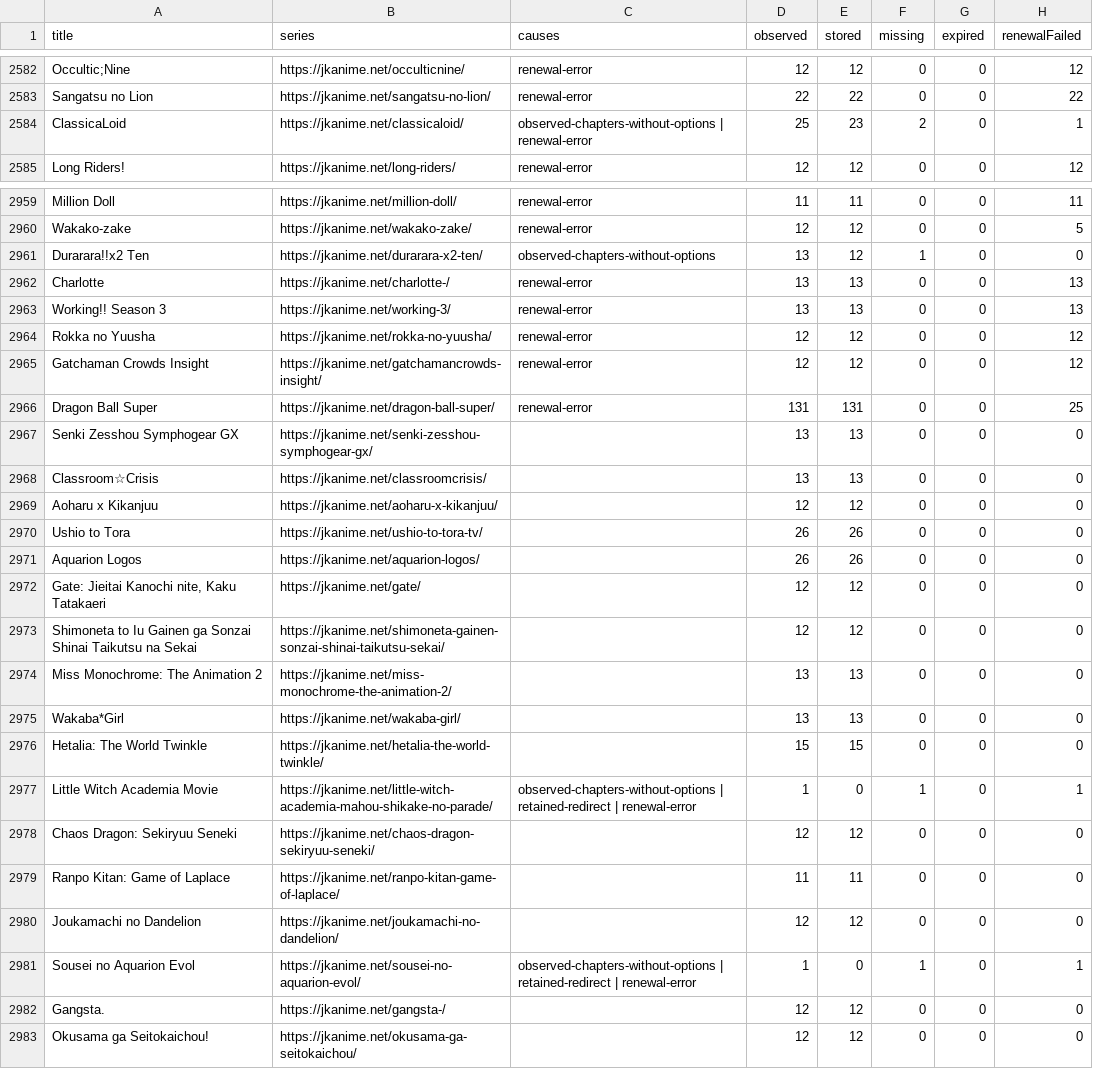
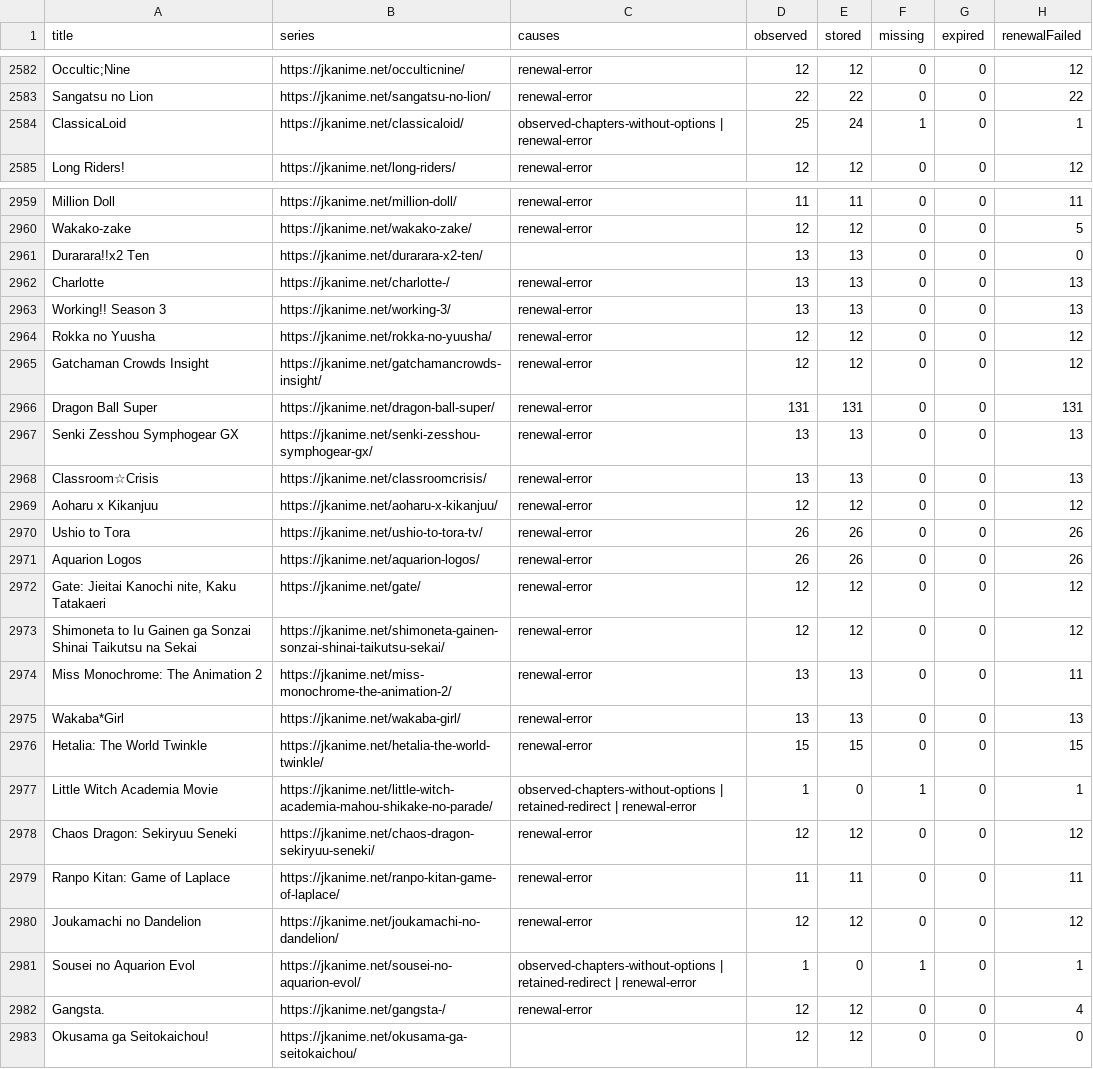
Before and after one commit to ZZCoreDev/ZZAnime, a CSV file: state/archive-coverage.csv, drawn as a sheet; only a part is shown, gaps mark what is left out; the diff covers the shown part only.

```diff
--- a/state/archive-coverage.csv
+++ b/state/archive-coverage.csv
@@ -2583,3 +2583,3 @@ Occultic;Nine,https://jkanime.net/occulticnine/,renewal-error,12,12,0,0,12
 Sangatsu no Lion,https://jkanime.net/sangatsu-no-lion/,renewal-error,22,22,0,0,22
-ClassicaLoid,https://jkanime.net/classicaloid/,observed-chapters-without-options | renewal-error,25,23,2,0,1
+ClassicaLoid,https://jkanime.net/classicaloid/,observed-chapters-without-options | renewal-error,25,24,1,0,1
 Long Riders!,https://jkanime.net/long-riders/,renewal-error,12,12,0,0,12
@@ -2960,3 +2960,3 @@ Million Doll,https://jkanime.net/million-doll/,renewal-error,11,11,0,0,11
 Wakako-zake,https://jkanime.net/wakako-zake/,renewal-error,12,12,0,0,5
-Durarara!!x2 Ten,https://jkanime.net/durarara-x2-ten/,observed-chapters-without-options,13,12,1,0,0
+Durarara!!x2 Ten,https://jkanime.net/durarara-x2-ten/,,13,13,0,0,0
 Charlotte,https://jkanime.net/charlotte-/,renewal-error,13,13,0,0,13
@@ -2965,19 +2965,19 @@ Rokka no Yuusha,https://jkanime.net/rokka-no-yuusha/,renewal-error,12,12,0,0,12
 Gatchaman Crowds Insight,https://jkanime.net/gatchamancrowds-insight/,renewal-error,12,12,0,0,12
-Dragon Ball Super,https://jkanime.net/dragon-ball-super/,renewal-error,131,131,0,0,25
-Senki Zesshou Symphogear GX,https://jkanime.net/senki-zesshou-symphogear-gx/,,13,13,0,0,0
-Classroom☆Crisis,https://jkanime.net/classroomcrisis/,,13,13,0,0,0
-Aoharu x Kikanjuu,https://jkanime.net/aoharu-x-kikanjuu/,,12,12,0,0,0
-Ushio to Tora,https://jkanime.net/ushio-to-tora-tv/,,26,26,0,0,0
-Aquarion Logos,https://jkanime.net/aquarion-logos/,,26,26,0,0,0
-"Gate: Jieitai Kanochi nite, Kaku Tatakaeri",https://jkanime.net/gate/,,12,12,0,0,0
-Shimoneta to Iu Gainen ga Sonzai Shinai Taikutsu na Sekai,https://jkanime.net/shimoneta-gainen-sonzai-shinai-taikutsu-sekai/,,12,12,0,0,0
-Miss Monochrome: The Animation 2,https://jkanime.net/miss-monochrome-the-animation-2/,,13,13,0,0,0
-Wakaba*Girl,https://jkanime.net/wakaba-girl/,,13,13,0,0,0
-Hetalia: The World Twinkle,https://jkanime.net/hetalia-the-world-twinkle/,,15,15,0,0,0
+Dragon Ball Super,https://jkanime.net/dragon-ball-super/,renewal-error,131,131,0,0,131
+Senki Zesshou Symphogear GX,https://jkanime.net/senki-zesshou-symphogear-gx/,renewal-error,13,13,0,0,13
+Classroom☆Crisis,https://jkanime.net/classroomcrisis/,renewal-error,13,13,0,0,13
+Aoharu x Kikanjuu,https://jkanime.net/aoharu-x-kikanjuu/,renewal-error,12,12,0,0,12
+Ushio to Tora,https://jkanime.net/ushio-to-tora-tv/,renewal-error,26,26,0,0,26
+Aquarion Logos,https://jkanime.net/aquarion-logos/,renewal-error,26,26,0,0,26
+"Gate: Jieitai Kanochi nite, Kaku Tatakaeri",https://jkanime.net/gate/,renewal-error,12,12,0,0,12
+Shimoneta to Iu Gainen ga Sonzai Shinai Taikutsu na Sekai,https://jkanime.net/shimoneta-gainen-sonzai-shinai-taikutsu-sekai/,renewal-error,12,12,0,0,12
+Miss Monochrome: The Animation 2,https://jkanime.net/miss-monochrome-the-animation-2/,renewal-error,13,13,0,0,11
+Wakaba*Girl,https://jkanime.net/wakaba-girl/,renewal-error,13,13,0,0,13
+Hetalia: The World Twinkle,https://jkanime.net/hetalia-the-world-twinkle/,renewal-error,15,15,0,0,15
 Little Witch Academia Movie,https://jkanime.net/little-witch-academia-mahou-shikake-no-parade/,observed-chapters-without-options | retained-redirect | renewal-error,1,0,1,0,1
-Chaos Dragon: Sekiryuu Seneki,https://jkanime.net/chaos-dragon-sekiryuu-seneki/,,12,12,0,0,0
-Ranpo Kitan: Game of Laplace,https://jkanime.net/ranpo-kitan-game-of-laplace/,,11,11,0,0,0
-Joukamachi no Dandelion,https://jkanime.net/joukamachi-no-dandelion/,,12,12,0,0,0
+Chaos Dragon: Sekiryuu Seneki,https://jkanime.net/chaos-dragon-sekiryuu-seneki/,renewal-error,12,12,0,0,12
+Ranpo Kitan: Game of Laplace,https://jkanime.net/ranpo-kitan-game-of-laplace/,renewal-error,11,11,0,0,11
+Joukamachi no Dandelion,https://jkanime.net/joukamachi-no-dandelion/,renewal-error,12,12,0,0,12
 Sousei no Aquarion Evol,https://jkanime.net/sousei-no-aquarion-evol/,observed-chapters-without-options | retained-redirect | renewal-error,1,0,1,0,1
-Gangsta.,https://jkanime.net/gangsta-/,,12,12,0,0,0
+Gangsta.,https://jkanime.net/gangsta-/,renewal-error,12,12,0,0,4
 Okusama ga Seitokaichou!,https://jkanime.net/okusama-ga-seitokaichou/,,12,12,0,0,0
```
Also changed, not shown: 5 edited cells elsewhere in this file, 50 other files.
